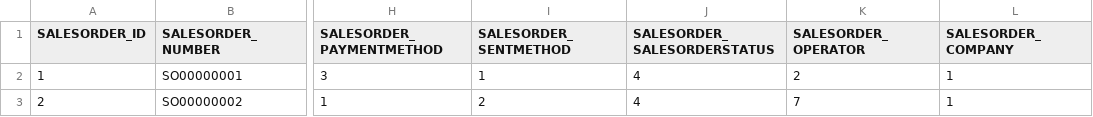
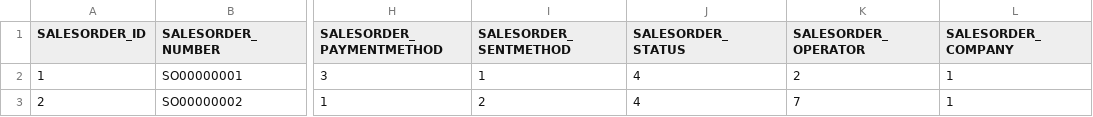
Before and after one commit to codbex/codbex-hestia-data-sample, a CSV file: codbex-hestia-data-sample/sales-orders.csv, drawn as a sheet; only a part is shown, gaps mark what is left out; the diff names each change by its address in the sheet, - before the commit and + after, or states it on an @@ line.

```diff
--- a/codbex-hestia-data-sample/sales-orders.csv
+++ b/codbex-hestia-data-sample/sales-orders.csv
-J1: SALESORDER_SALESORDERSTATUS
+J1: SALESORDER_STATUS
```
Also changed, not shown: codbex-hestia-data-sample/purchase-order-items.csv, codbex-hestia-data-sample/purchase-orders.csv, 2 other files.
